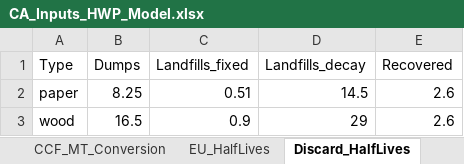
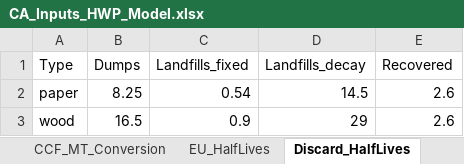
Before and after one commit to kmbrewer/HWP-C-vCARB, an Excel workbook: HWP Data/ExistingData/CA_Inputs_HWP_Model.xlsx, sheet Discard_HalfLives, drawn as a sheet; values as stored, in another font and other column widths than the file's, no borders; the diff names each change by its address in the sheet, - before the commit and + after, or states it on an @@ line.

Commit message:
Created an aggregated Sankey (2001-2023), with appropriate dicard/decay time assigned to each year in order to acheive 2023 cumulative C stocks

```diff
--- a/HWP Data/ExistingData/CA_Inputs_HWP_Model.xlsx (sheet Discard_HalfLives)
+++ b/HWP Data/ExistingData/CA_Inputs_HWP_Model.xlsx (sheet Discard_HalfLives)
-C2 (Landfills_fixed): 0.51
+C2 (Landfills_fixed): 0.54
```
Also changed, not shown: 3 other files.
